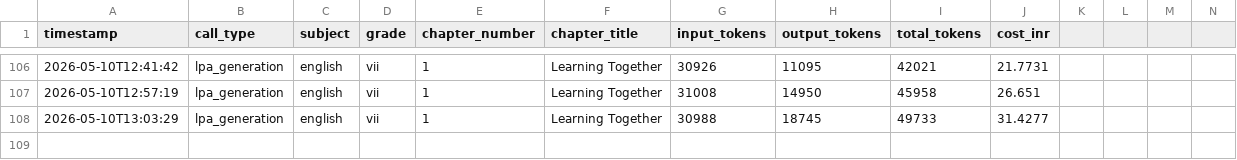
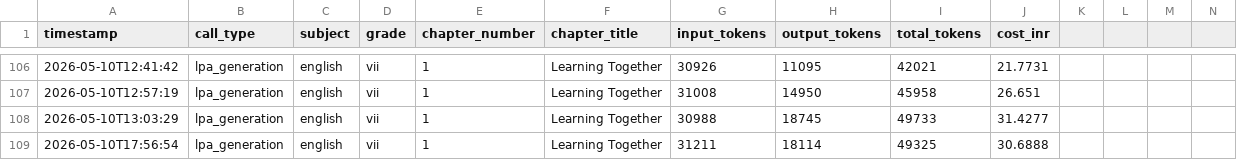
Before and after one commit to kumarradhakrishnan2-hue/Project_Aruvi, a CSV file: knowledge_commons/evaluation_mappings/token_log.csv, drawn as a sheet; only a part is shown, gaps mark what is left out; rows hold the shown columns only; the diff names each change by its address in the sheet, - before the commit and + after, or states it on an @@ line.

```diff
--- a/knowledge_commons/evaluation_mappings/token_log.csv
+++ b/knowledge_commons/evaluation_mappings/token_log.csv
+row 109: 2026-05-10T17:56:54 | lpa_generation | english | vii | 1 | Learning Together | 31211 | 18114 | 49325 | 30.6888
```
Also changed, not shown: 22 other files.
